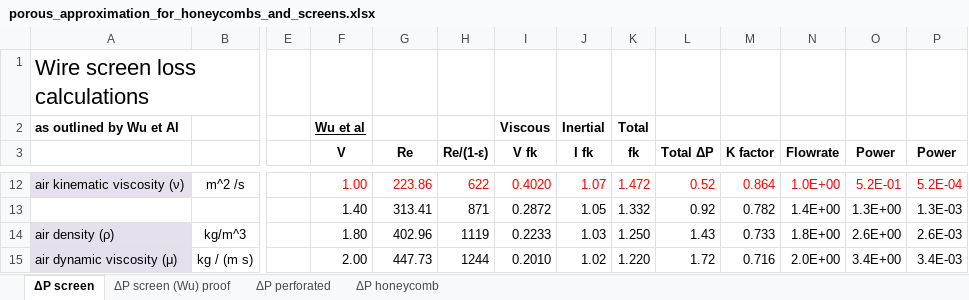
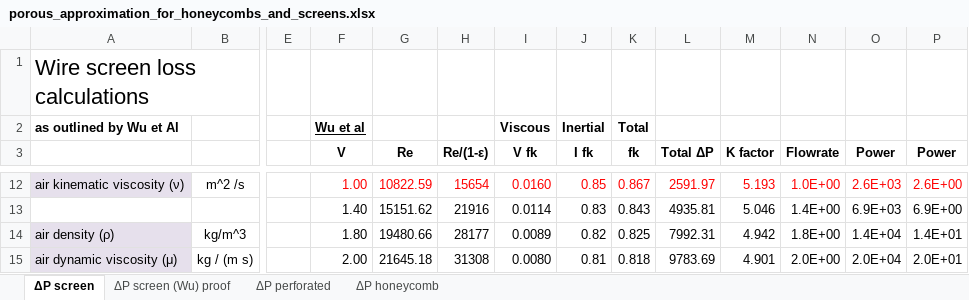
Before and after one commit to hohenhau/FoamCommander, an Excel workbook: etc/porous_approximation_for_honeycombs_and_screens.xlsx, sheet ΔP screen, drawn as a sheet; only a part is shown, gaps mark what is left out; values as stored, in another font and other column widths than the file's, no borders; charts and pictures not drawn; removed rows and columns are numbered as before the commit, all else as after; rows hold the shown columns only; the diff covers the shown part only; the diff names each change by its address in the sheet, - before the commit and + after, or states it on an @@ line.

```diff
--- a/etc/porous_approximation_for_honeycombs_and_screens.xlsx (sheet ΔP screen)
+++ b/etc/porous_approximation_for_honeycombs_and_screens.xlsx (sheet ΔP screen)
-G12 (Re): 223.86
+G12 (Re): 10822.59
-H12 (Re/(1-ε)): 622
+H12 (Re/(1-ε)): 15654
-I12 (V fk): 0.4020
+I12 (V fk): 0.0160
-J12 (I fk): 1.07
+J12 (I fk): 0.85
-K12 (fk): 1.472
+K12 (fk): 0.867
-L12 (Total ΔP): 0.52
+L12 (Total ΔP): 2591.97
-M12 (K factor): 0.864
+M12 (K factor): 5.193
-O12 (Power): 5.2E-01
+O12 (Power): 2.6E+03
-P12 (Power): 5.2E-04
+P12 (Power): 2.6E+00
-row 13:  |  |  | 1.40 | 313.41 | 871 | 0.2872 | 1.05 | 1.332 | 0.92 | 0.782 | 1.4E+00 | 1.3E+00 | 1.3E-03
+row 13:  |  |  | 1.40 | 15151.62 | 21916 | 0.0114 | 0.83 | 0.843 | 4935.81 | 5.046 | 1.4E+00 | 6.9E+03 | 6.9E+00
-G14 (Re): 402.96
+G14 (Re): 19480.66
-H14 (Re/(1-ε)): 1119
+H14 (Re/(1-ε)): 28177
-I14 (V fk): 0.2233
+I14 (V fk): 0.0089
-J14 (I fk): 1.03
+J14 (I fk): 0.82
-K14 (fk): 1.250
+K14 (fk): 0.825
-L14 (Total ΔP): 1.43
+L14 (Total ΔP): 7992.31
-M14 (K factor): 0.733
+M14 (K factor): 4.942
-O14 (Power): 2.6E+00
+O14 (Power): 1.4E+04
-P14 (Power): 2.6E-03
+P14 (Power): 1.4E+01
-G15 (Re): 447.73
+G15 (Re): 21645.18
-H15 (Re/(1-ε)): 1244
+H15 (Re/(1-ε)): 31308
-I15 (V fk): 0.2010
+I15 (V fk): 0.0080
-J15 (I fk): 1.02
+J15 (I fk): 0.81
-K15 (fk): 1.220
+K15 (fk): 0.818
-L15 (Total ΔP): 1.72
+L15 (Total ΔP): 9783.69
-M15 (K factor): 0.716
+M15 (K factor): 4.901
-O15 (Power): 3.4E+00
+O15 (Power): 2.0E+04
-P15 (Power): 3.4E-03
+P15 (Power): 2.0E+01
```
Also changed, not shown: 9 added rows, 9 removed rows and 245 edited cells elsewhere in this sheet, sheet ΔP perforated, sheet ΔP honeycomb, formulas that keep their value, charts or pictures.
